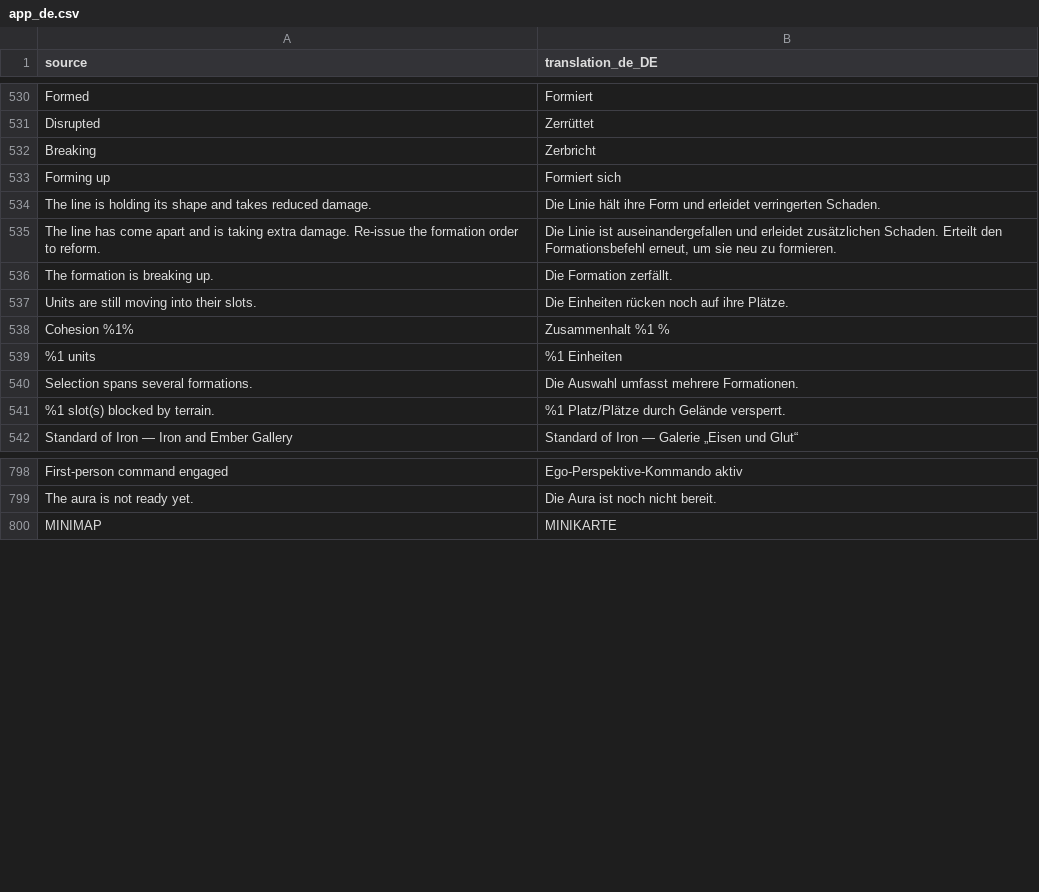
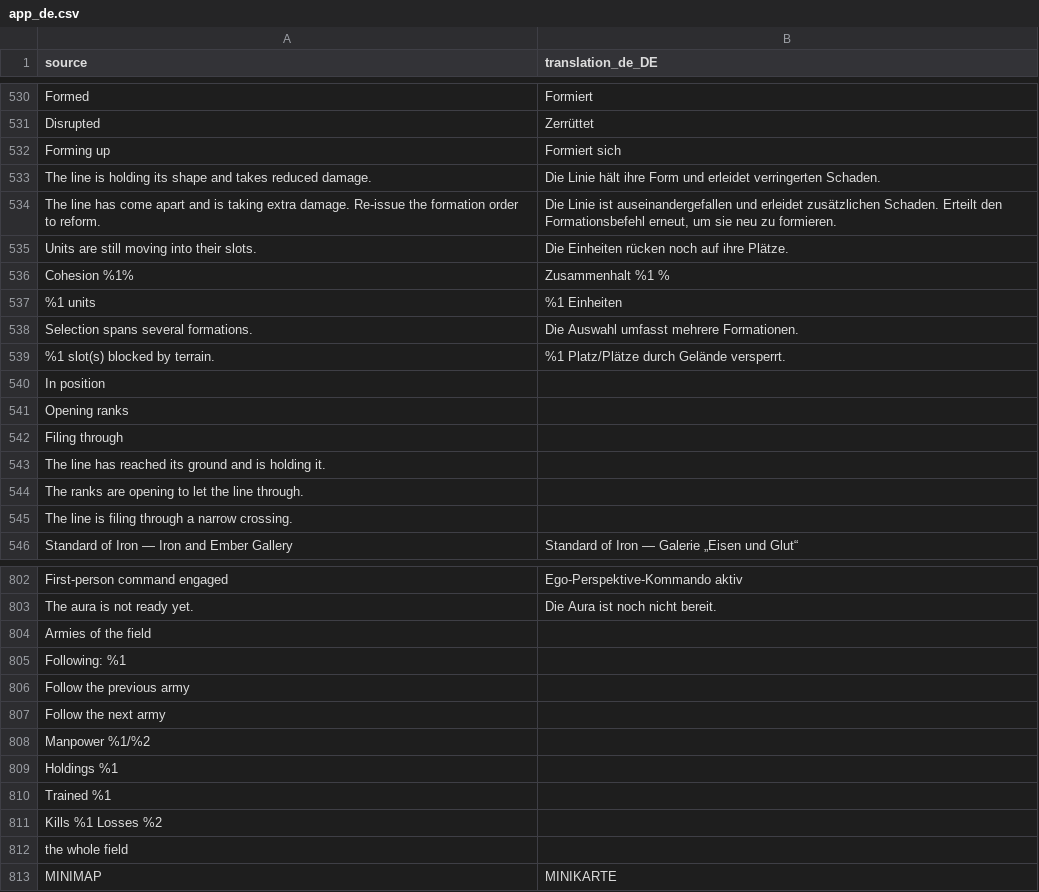
Before and after one commit to djeada/Standard-of-Iron, a CSV file: translations/csv/app_de.csv, drawn as a sheet; only a part is shown, gaps mark what is left out; removed rows and columns are numbered as before the commit, all else as after; the diff covers the shown part only; the diff names each change by its address in the sheet, - before the commit and + after, or states it on an @@ line.

```diff
--- a/translations/csv/app_de.csv
+++ b/translations/csv/app_de.csv
-row 532: Breaking | Zerbricht
-row 536: The formation is breaking up. | Die Formation zerfällt.
+row 540: In position
+row 541: Opening ranks
+row 542: Filing through
+row 543: The line has reached its ground and is holding it.
+row 544: The ranks are opening to let the line through.
+row 545: The line is filing through a narrow crossing.
+row 804: Armies of the field
+row 805: Following: %1
+row 806: Follow the previous army
+row 807: Follow the next army
+row 808: Manpower %1/%2
+row 809: Holdings %1
+row 810: Trained %1
+row 811: Kills %1 Losses %2
+row 812: the whole field
```
Also changed, not shown: 11 added rows and 2 removed rows elsewhere in this file, translations/csv/app_ar.csv, translations/csv/app_es.csv, 7 other files.
